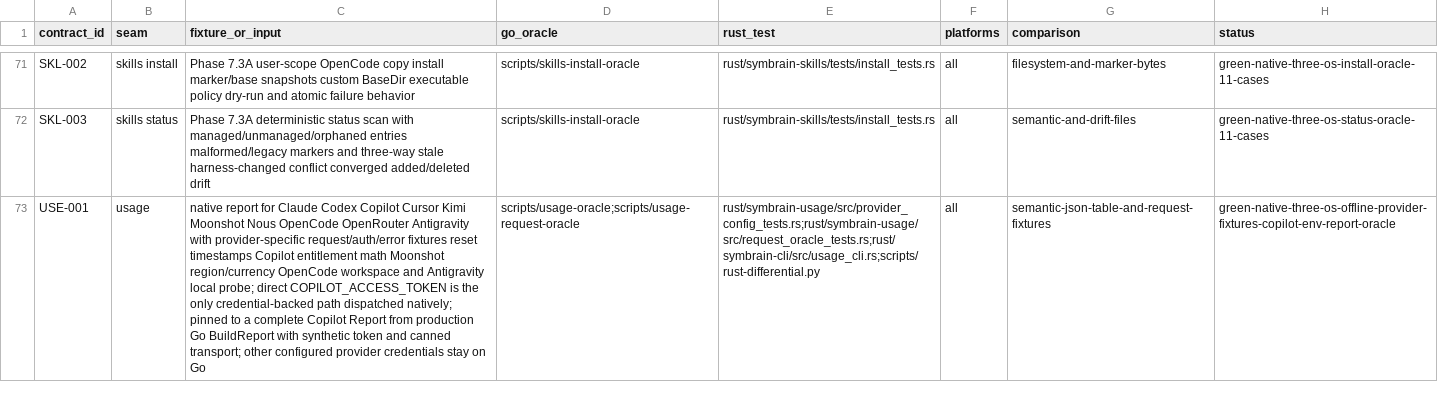
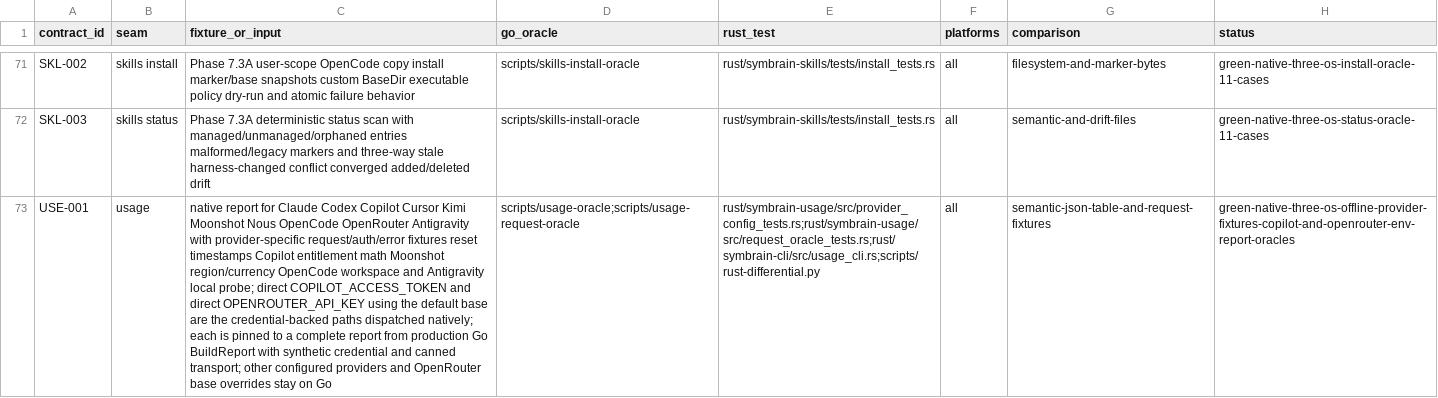
Before and after one commit to danieljustus/symaira-brain, a CSV file: migration/contract-matrix.csv, drawn as a sheet; only a part is shown, gaps mark what is left out; the diff names each change by its address in the sheet, - before the commit and + after, or states it on an @@ line.

Commit message:
feat(usage): allow OpenRouter env report natively

```diff
--- a/migration/contract-matrix.csv
+++ b/migration/contract-matrix.csv
-C73 (fixture_or_input): …direct COPILOT_ACCESS_TOKEN is the only credential-backed path dispatched natively; pinned to a complete Copilot Report from production Go BuildReport with synthetic token and canned transport; other configured provider credentials stay on…
+C73 (fixture_or_input): …direct COPILOT_ACCESS_TOKEN and direct OPENROUTER_API_KEY using the default base are the credential-backed paths dispatched natively; each is pinned to a complete report from production Go BuildReport with synthetic credential and canned transport; other configured providers and OpenRouter base overrides stay on…
-H73 (status): green-native-three-os-offline-provider-fixtures-copilot-env-report-oracle
+H73 (status): green-native-three-os-offline-provider-fixtures-copilot-and-openrouter-env-report-oracles
```
Also changed, not shown: 7 other files.
